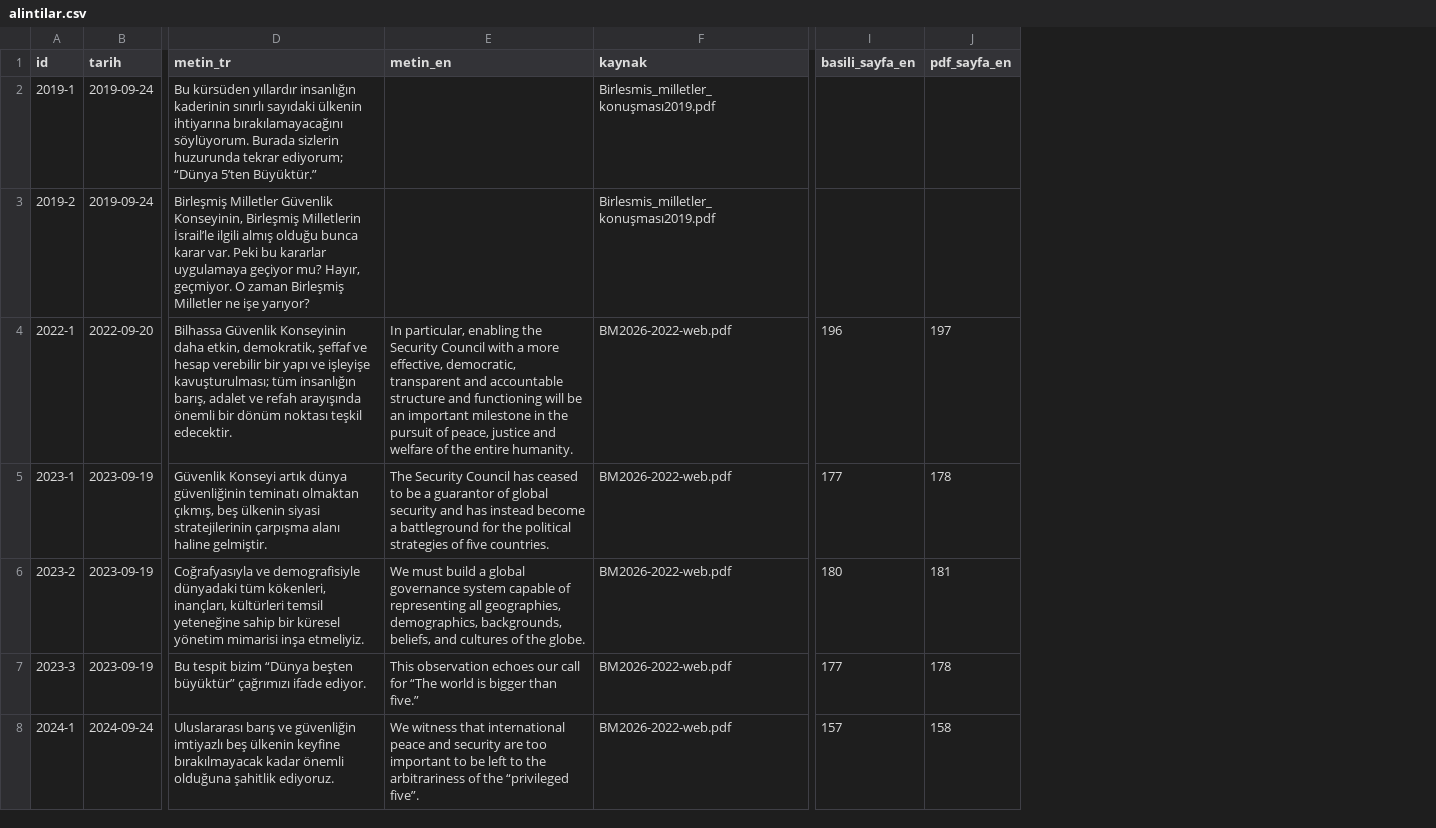
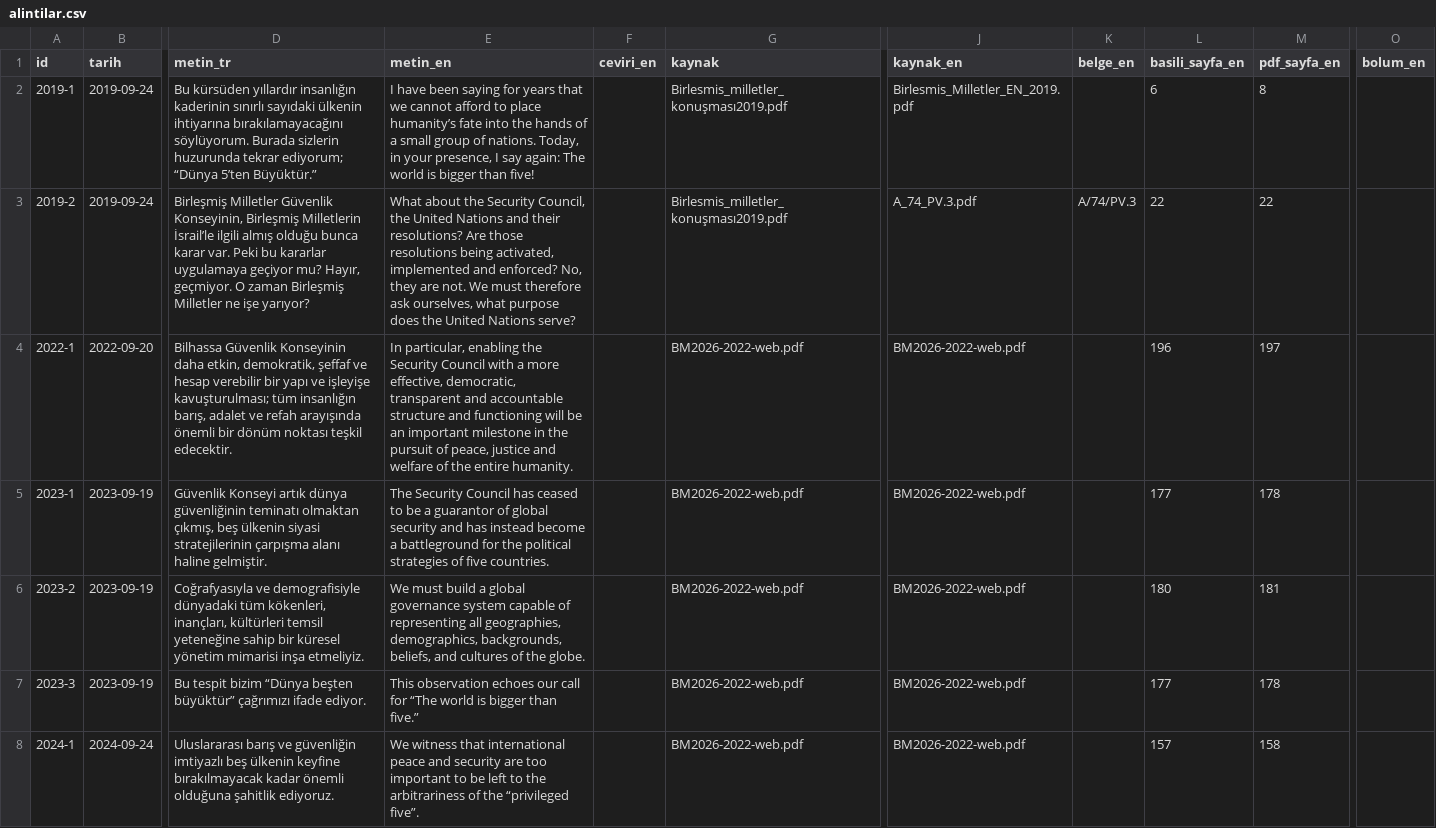
Before and after one commit to drofhawke/vetoatlas, a CSV file: kaynaklar/alintilar.csv, drawn as a sheet; only a part is shown, gaps mark what is left out; addresses are those after the commit; the diff covers the shown part only; the diff names each change by its address in the sheet, - before the commit and + after, or states it on an @@ line.

```diff
--- a/kaynaklar/alintilar.csv
+++ b/kaynaklar/alintilar.csv
+column F (ceviri_en), empty
+column J (kaynak_en), rows 2-8: Birlesmis_Milletler_EN_2019.pdf | A_74_PV.3.pdf | BM2026-2022-web.pdf | BM2026-2022-web.pdf | BM2026-2022-web.pdf | BM2026-2022-web.pdf | BM2026-2022-web.pdf
+column K (belge_en), row 3: A/74/PV.3
+column O (bolum_en), empty
-E2 (metin_en): (empty)
+E2 (metin_en): I have been saying for years that we cannot afford to place humanity’s fate into the hands of a small group of nations. Today, in your presence, I say again: The world is bigger than five!
-L2 (basili_sayfa_en): (empty)
+L2 (basili_sayfa_en): 6
-M2 (pdf_sayfa_en): (empty)
+M2 (pdf_sayfa_en): 8
-E3 (metin_en): (empty)
+E3 (metin_en): What about the Security Council, the United Nations and their resolutions? Are those resolutions being activated, implemented and enforced? No, they are not. We must therefore ask ourselves, what purpose does the United Nations serve?
-L3 (basili_sayfa_en): (empty)
+L3 (basili_sayfa_en): 22
-M3 (pdf_sayfa_en): (empty)
+M3 (pdf_sayfa_en): 22
```
Also changed, not shown: 24 edited cells elsewhere in this file, kaynaklar/alintilar_dogrulama.csv, 28 other files.
